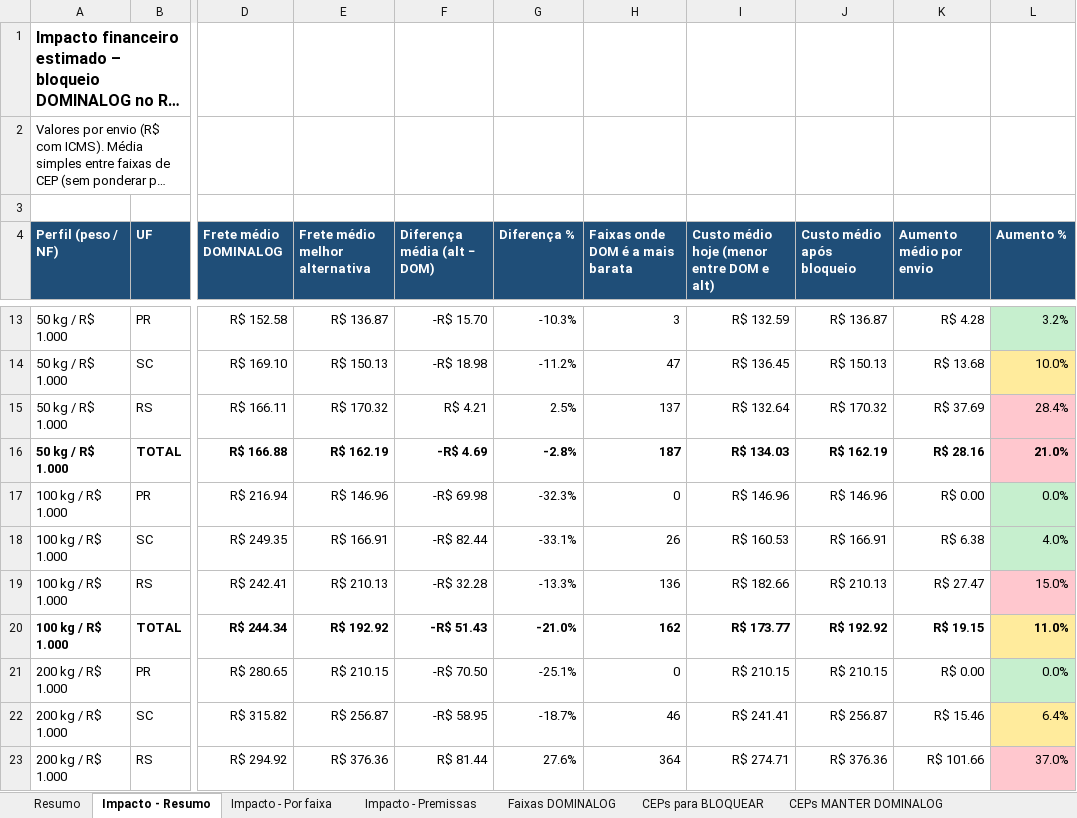
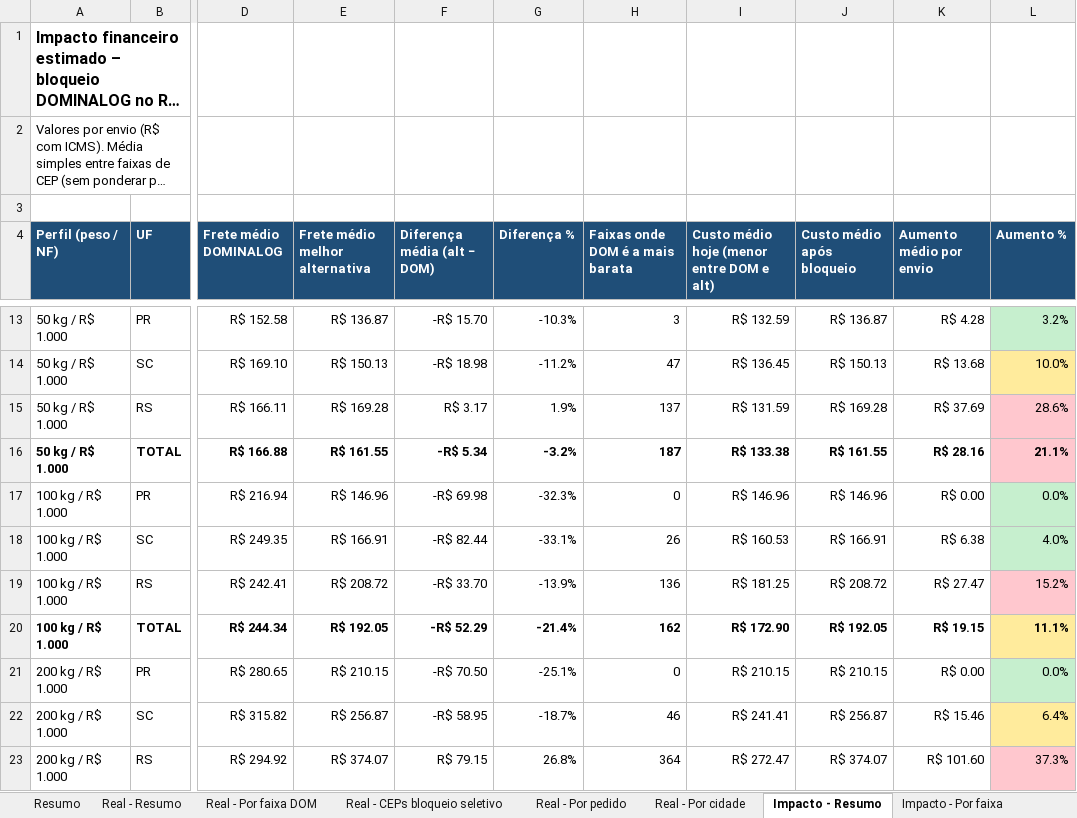
Before and after one commit to danielmichelonjr-ai/PROJETOS, an Excel workbook: Analise_Cobertura_DOMINALOG_SUL.xlsx, sheet Impacto - Resumo, drawn as a sheet; only a part is shown, gaps mark what is left out; long unchanged cells end in …; values as stored, in another font and other column widths than the file's, no borders; the diff covers the shown part only; the diff names each change by its address in the sheet, - before the commit and + after, or states it on an @@ line.

```diff
--- a/Analise_Cobertura_DOMINALOG_SUL.xlsx (sheet Impacto - Resumo)
+++ b/Analise_Cobertura_DOMINALOG_SUL.xlsx (sheet Impacto - Resumo)
+sheet tab: Real - Resumo
+sheet tab: Real - Por faixa DOM
+sheet tab: Real - CEPs bloqueio seletivo
+sheet tab: Real - Por pedido
+sheet tab: Real - Por cidade
-E15 (Frete médio melhor alternativa): R$ 170.32
+E15 (Frete médio melhor alternativa): R$ 169.28
-F15 (Diferença média (alt − DOM)): R$ 4.21
+F15 (Diferença média (alt − DOM)): R$ 3.17
-G15 (Diferença %): 2.5%
+G15 (Diferença %): 1.9%
-I15: R$ 132.64
+I15: R$ 131.59
-J15 (Custo médio após bloqueio): R$ 170.32
+J15 (Custo médio após bloqueio): R$ 169.28
-L15 (Aumento %): 28.4%
+L15 (Aumento %): 28.6%
-E16 (Frete médio melhor alternativa): R$ 162.19
+E16 (Frete médio melhor alternativa): R$ 161.55
-F16 (Diferença média (alt − DOM)): -R$ 4.69
+F16 (Diferença média (alt − DOM)): -R$ 5.34
-G16 (Diferença %): -2.8%
+G16 (Diferença %): -3.2%
-I16: R$ 134.03
+I16: R$ 133.38
-J16 (Custo médio após bloqueio): R$ 162.19
+J16 (Custo médio após bloqueio): R$ 161.55
-L16 (Aumento %): 21.0%
+L16 (Aumento %): 21.1%
-E19 (Frete médio melhor alternativa): R$ 210.13
+E19 (Frete médio melhor alternativa): R$ 208.72
-F19 (Diferença média (alt − DOM)): -R$ 32.28
+F19 (Diferença média (alt − DOM)): -R$ 33.70
-G19 (Diferença %): -13.3%
+G19 (Diferença %): -13.9%
-I19: R$ 182.66
+I19: R$ 181.25
-J19 (Custo médio após bloqueio): R$ 210.13
+J19 (Custo médio após bloqueio): R$ 208.72
-L19 (Aumento %): 15.0%
+L19 (Aumento %): 15.2%
-E20 (Frete médio melhor alternativa): R$ 192.92
+E20 (Frete médio melhor alternativa): R$ 192.05
-F20 (Diferença média (alt − DOM)): -R$ 51.43
+F20 (Diferença média (alt − DOM)): -R$ 52.29
-G20 (Diferença %): -21.0%
+G20 (Diferença %): -21.4%
-I20: R$ 173.77
+I20: R$ 172.90
-J20 (Custo médio após bloqueio): R$ 192.92
+J20 (Custo médio após bloqueio): R$ 192.05
-L20 (Aumento %): 11.0%
+L20 (Aumento %): 11.1%
-E23 (Frete médio melhor alternativa): R$ 376.36
+E23 (Frete médio melhor alternativa): R$ 374.07
-F23 (Diferença média (alt − DOM)): R$ 81.44
+F23 (Diferença média (alt − DOM)): R$ 79.15
-G23 (Diferença %): 27.6%
+G23 (Diferença %): 26.8%
-I23: R$ 274.71
+I23: R$ 272.47
-J23 (Custo médio após bloqueio): R$ 376.36
+J23 (Custo médio após bloqueio): R$ 374.07
-K23 (Aumento médio por envio): R$ 101.66
+K23 (Aumento médio por envio): R$ 101.60
-L23 (Aumento %): 37.0%
+L23 (Aumento %): 37.3%
```
Also changed, not shown: 35 edited cells elsewhere in this sheet, sheet Impacto - Por faixa.
